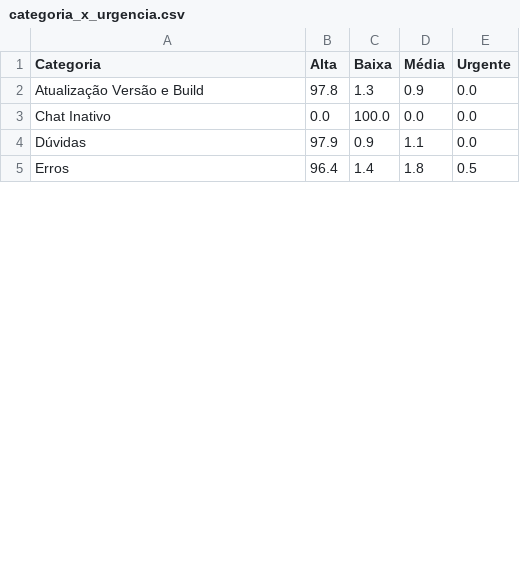
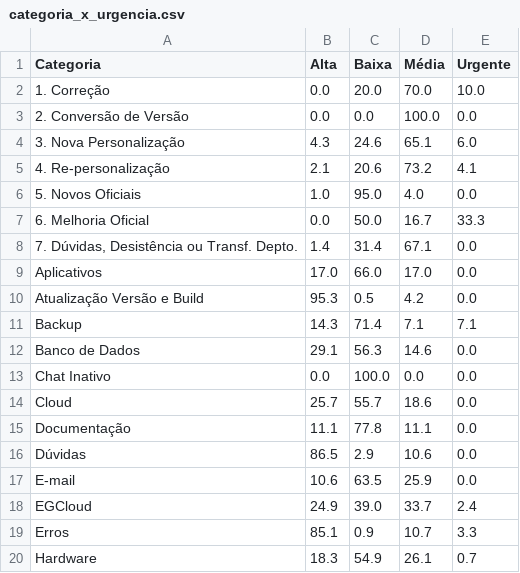
Before and after one commit to nuccivn/CEM-Support-Analytics, a CSV file: output/categoria_x_urgencia.csv, drawn as a sheet; only a part is shown; the diff covers the shown part only.

```diff
--- a/output/categoria_x_urgencia.csv
+++ b/output/categoria_x_urgencia.csv
@@ -1,5 +1,20 @@
 Categoria,Alta,Baixa,Média,Urgente
-Atualização Versão e Build,97.8,1.3,0.9,0.0
+1. Correção,0.0,20.0,70.0,10.0
+2. Conversão de Versão,0.0,0.0,100.0,0.0
+3. Nova Personalização,4.3,24.6,65.1,6.0
+4. Re-personalização,2.1,20.6,73.2,4.1
+5. Novos Oficiais,1.0,95.0,4.0,0.0
+6. Melhoria Oficial,0.0,50.0,16.7,33.3
+"7. Dúvidas, Desistência ou Transf. Depto.",1.4,31.4,67.1,0.0
+Aplicativos,17.0,66.0,17.0,0.0
+Atualização Versão e Build,95.3,0.5,4.2,0.0
+Backup,14.3,71.4,7.1,7.1
+Banco de Dados,29.1,56.3,14.6,0.0
 Chat Inativo,0.0,100.0,0.0,0.0
-Dúvidas,97.9,0.9,1.1,0.0
-Erros,96.4,1.4,1.8,0.5
+Cloud,25.7,55.7,18.6,0.0
+Documentação,11.1,77.8,11.1,0.0
+Dúvidas,86.5,2.9,10.6,0.0
+E-mail,10.6,63.5,25.9,0.0
+EGCloud,24.9,39.0,33.7,2.4
+Erros,85.1,0.9,10.7,3.3
+Hardware,18.3,54.9,26.1,0.7
```
Also changed, not shown: 10 added rows and 19 edited cells elsewhere in this file, output/categoria_x_responsavel.csv, output/pareto_clientes.csv, 11 other files.
